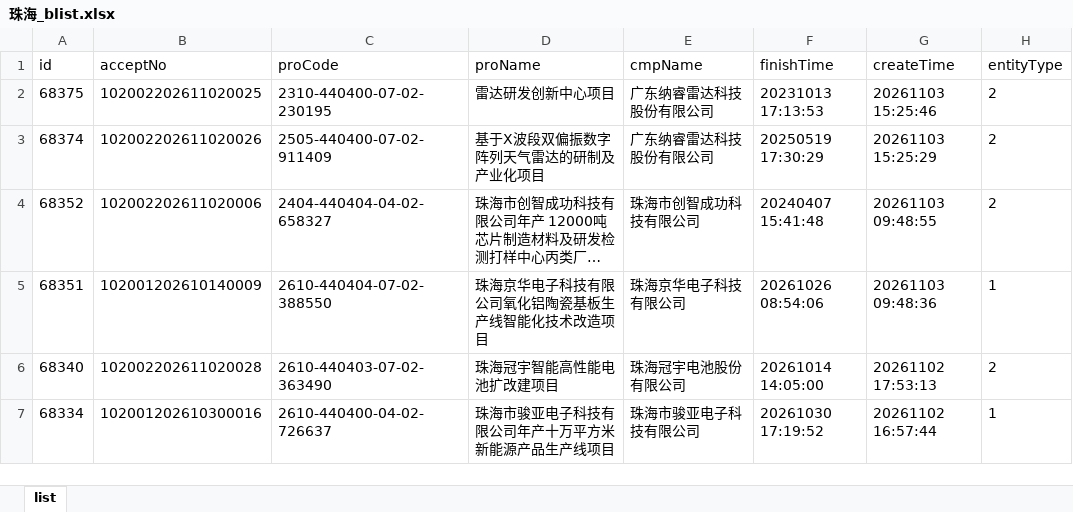
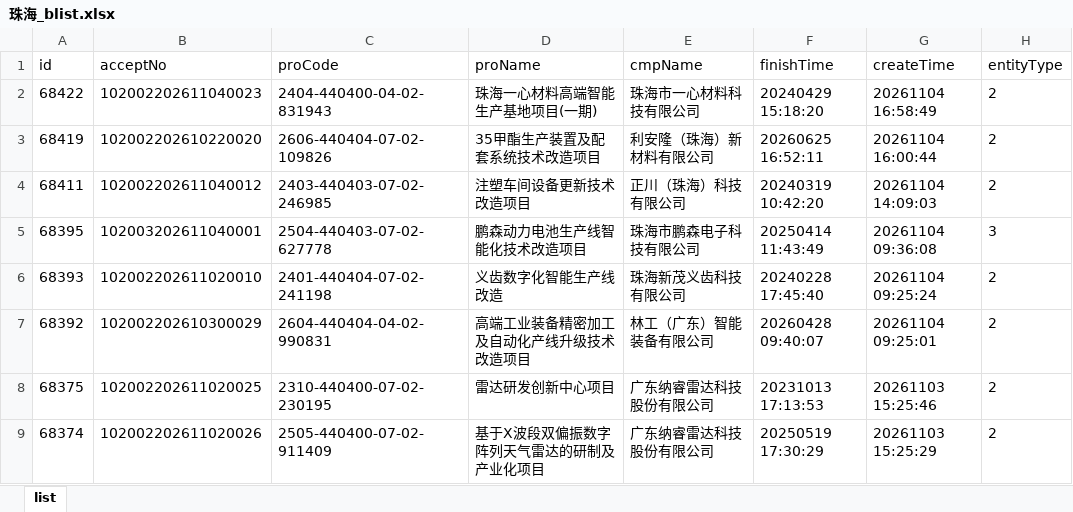
Before and after one commit to goonhope/blist, an Excel workbook: 珠海_blist.xlsx, sheet list, drawn as a sheet; only a part is shown; the shorter side is filled out with more unchanged rows; long unchanged cells end in …; values as stored, in another font and other column widths than the file's, no borders; the diff names each change by its address in the sheet, - before the commit and + after, or states it on an @@ line.

```diff
--- a/珠海_blist.xlsx (sheet list)
+++ b/珠海_blist.xlsx (sheet list)
+row 2: 68422 | 102002202611040023 | 2404-440400-04-02-831943 | 珠海一心材料高端智能生产基地项目(一期) | 珠海市一心材料科技有限公司 | 20240429 15:18:20 | 20261104 16:58:49 | 2
+row 3: 68419 | 102002202610220020 | 2606-440404-07-02-109826 | 35甲酯生产装置及配套系统技术改造项目 | 利安隆（珠海）新材料有限公司 | 20260625 16:52:11 | 20261104 16:00:44 | 2
+row 4: 68411 | 102002202611040012 | 2403-440403-07-02-246985 | 注塑车间设备更新技术改造项目 | 正川（珠海）科技有限公司 | 20240319 10:42:20 | 20261104 14:09:03 | 2
+row 5: 68395 | 102003202611040001 | 2504-440403-07-02-627778 | 鹏森动力电池生产线智能化技术改造项目 | 珠海市鹏森电子科技有限公司 | 20250414 11:43:49 | 20261104 09:36:08 | 3
+row 6: 68393 | 102002202611020010 | 2401-440404-07-02-241198 | 义齿数字化智能生产线改造 | 珠海新茂义齿科技有限公司 | 20240228 17:45:40 | 20261104 09:25:24 | 2
+row 7: 68392 | 102002202610300029 | 2604-440404-04-02-990831 | 高端工业装备精密加工及自动化产线升级技术改造项目 | 林工（广东）智能装备有限公司 | 20260428 09:40:07 | 20261104 09:25:01 | 2
```
Also changed, not shown: 1 other file.
